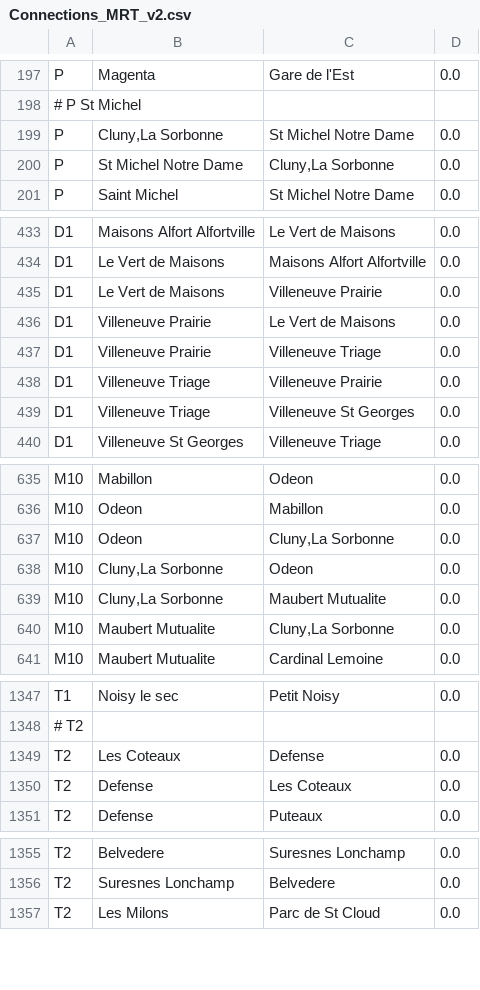
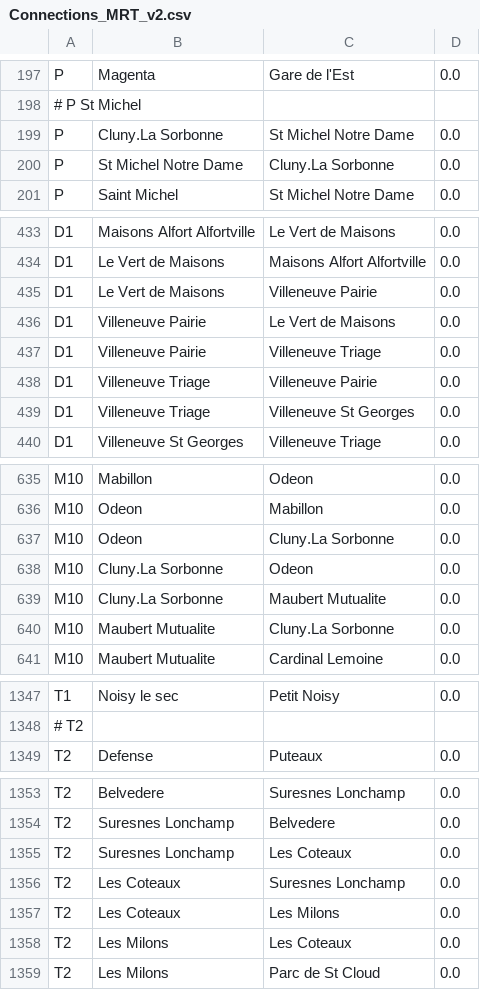
Before and after one commit to davidsan/paris-metro-map, a CSV file: Connections_MRT_v2.csv, drawn as a sheet; only a part is shown, gaps mark what is left out; the diff covers the shown part only.

```diff
--- a/Connections_MRT_v2.csv
+++ b/Connections_MRT_v2.csv
@@ -198,4 +198,4 @@ P;Magenta;Gare de l'Est;0.0
 # P St Michel
-P;Cluny,La Sorbonne;St Michel Notre Dame;0.0
-P;St Michel Notre Dame;Cluny,La Sorbonne;0.0
+P;Cluny.La Sorbonne;St Michel Notre Dame;0.0
+P;St Michel Notre Dame;Cluny.La Sorbonne;0.0
 P;Saint Michel;St Michel Notre Dame;0.0
@@ -434,6 +434,6 @@ D1;Maisons Alfort Alfortville;Le Vert de Maisons;0.0
 D1;Le Vert de Maisons;Maisons Alfort Alfortville;0.0
-D1;Le Vert de Maisons;Villeneuve Prairie;0.0
-D1;Villeneuve Prairie;Le Vert de Maisons;0.0
-D1;Villeneuve Prairie;Villeneuve Triage;0.0
-D1;Villeneuve Triage;Villeneuve Prairie;0.0
+D1;Le Vert de Maisons;Villeneuve Pairie;0.0
+D1;Villeneuve Pairie;Le Vert de Maisons;0.0
+D1;Villeneuve Pairie;Villeneuve Triage;0.0
+D1;Villeneuve Triage;Villeneuve Pairie;0.0
 D1;Villeneuve Triage;Villeneuve St Georges;0.0
@@ -636,6 +636,6 @@ M10;Mabillon;Odeon;0.0
 M10;Odeon;Mabillon;0.0
-M10;Odeon;Cluny,La Sorbonne;0.0
-M10;Cluny,La Sorbonne;Odeon;0.0
-M10;Cluny,La Sorbonne;Maubert Mutualite;0.0
-M10;Maubert Mutualite;Cluny,La Sorbonne;0.0
+M10;Odeon;Cluny.La Sorbonne;0.0
+M10;Cluny.La Sorbonne;Odeon;0.0
+M10;Cluny.La Sorbonne;Maubert Mutualite;0.0
+M10;Maubert Mutualite;Cluny.La Sorbonne;0.0
 M10;Maubert Mutualite;Cardinal Lemoine;0.0
@@ -1348,4 +1348,2 @@ T1;Noisy le sec;Petit Noisy;0.0
 # T2
-T2;Les Coteaux;Defense;0.0
-T2;Defense;Les Coteaux;0.0
 T2;Defense;Puteaux;0.0
@@ -1356,2 +1354,6 @@ T2;Belvedere;Suresnes Lonchamp;0.0
 T2;Suresnes Lonchamp;Belvedere;0.0
+T2;Suresnes Lonchamp;Les Coteaux;0.0
+T2;Les Coteaux;Suresnes Lonchamp;0.0
+T2;Les Coteaux;Les Milons;0.0
+T2;Les Milons;Les Coteaux;0.0
 T2;Les Milons;Parc de St Cloud;0.0
```
Also changed, not shown: 2 edited cells elsewhere in this file, Stations_MRT_v2.csv, Stations_MRT_v2fr.csv, 5 other files.
